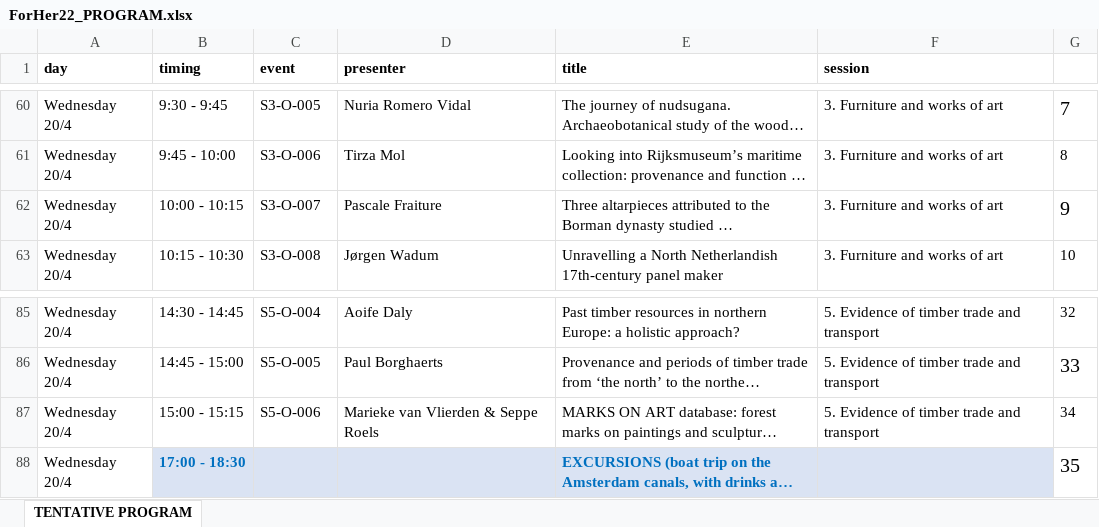
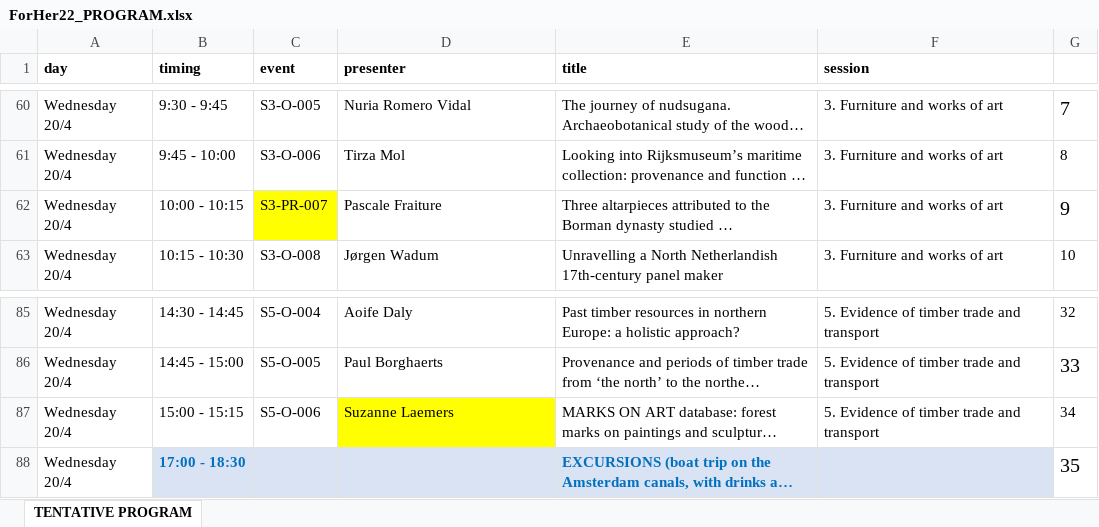
Before and after one commit to hanecakr/forests2heritage, an Excel workbook: ForHer22_PROGRAM.xlsx, sheet TENTATIVE PROGRAM, drawn as a sheet; only a part is shown, gaps mark what is left out; long unchanged cells end in …; values as stored, in another font and other column widths than the file's, no borders; the diff names each change by its address in the sheet, - before the commit and + after, or states it on an @@ line.

Commit message:
Fraiture, Laemers, Mol

```diff
--- a/ForHer22_PROGRAM.xlsx (sheet TENTATIVE PROGRAM)
+++ b/ForHer22_PROGRAM.xlsx (sheet TENTATIVE PROGRAM)
-C62 (event): S3-O-007
+C62 (event): S3-PR-007
-C62 fill: none
+C62 fill: #FFFF00
-D87 (presenter): Marieke van Vlierden & Seppe Roels
+D87 (presenter): Suzanne Laemers
-D87 fill: none
+D87 fill: #FFFF00
```
Also changed, not shown: 18 other files.
